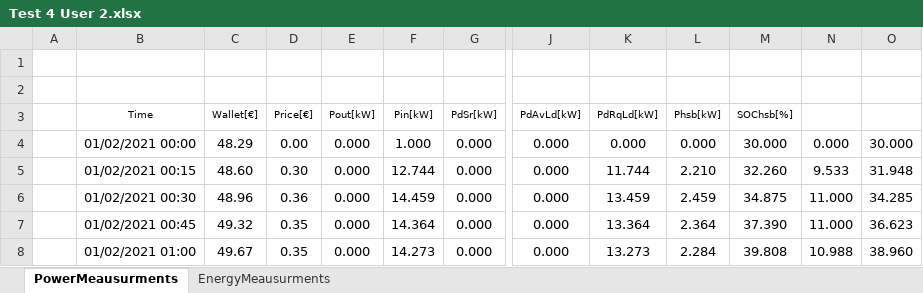
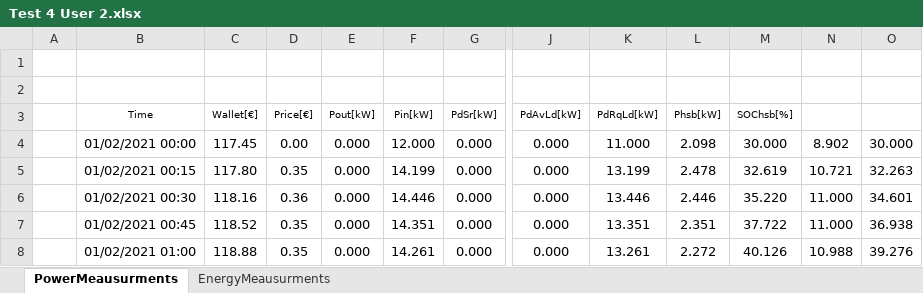
Before and after one commit to mindolink/EthStevec12, an Excel workbook: ExportData/Test 4 User 2.xlsx, sheet PowerMeausurments, drawn as a sheet; only a part is shown, gaps mark what is left out; values as stored, in another font and other column widths than the file's, no borders; the diff covers the shown part only; the diff names each change by its address in the sheet, - before the commit and + after, or states it on an @@ line.

```diff
--- a/ExportData/Test 4 User 2.xlsx (sheet PowerMeausurments)
+++ b/ExportData/Test 4 User 2.xlsx (sheet PowerMeausurments)
-C4 (Wallet[€]): 48.29
+C4 (Wallet[€]): 117.45
-F4 (Pin[kW]): 1.000
+F4 (Pin[kW]): 12.000
-K4 (PdRqLd[kW]): 0.000
+K4 (PdRqLd[kW]): 11.000
-L4 (Phsb[kW]): 0.000
+L4 (Phsb[kW]): 2.098
-N4: 0.000
+N4: 8.902
-C5 (Wallet[€]): 48.60
+C5 (Wallet[€]): 117.80
-D5 (Price[€]): 0.30
+D5 (Price[€]): 0.35
-F5 (Pin[kW]): 12.744
+F5 (Pin[kW]): 14.199
-K5 (PdRqLd[kW]): 11.744
+K5 (PdRqLd[kW]): 13.199
-L5 (Phsb[kW]): 2.210
+L5 (Phsb[kW]): 2.478
-M5 (SOChsb[%]): 32.260
+M5 (SOChsb[%]): 32.619
-N5: 9.533
+N5: 10.721
-O5: 31.948
+O5: 32.263
-C6 (Wallet[€]): 48.96
+C6 (Wallet[€]): 118.16
-F6 (Pin[kW]): 14.459
+F6 (Pin[kW]): 14.446
-K6 (PdRqLd[kW]): 13.459
+K6 (PdRqLd[kW]): 13.446
-L6 (Phsb[kW]): 2.459
+L6 (Phsb[kW]): 2.446
-M6 (SOChsb[%]): 34.875
+M6 (SOChsb[%]): 35.220
-O6: 34.285
+O6: 34.601
-C7 (Wallet[€]): 49.32
+C7 (Wallet[€]): 118.52
-F7 (Pin[kW]): 14.364
+F7 (Pin[kW]): 14.351
-K7 (PdRqLd[kW]): 13.364
+K7 (PdRqLd[kW]): 13.351
-L7 (Phsb[kW]): 2.364
+L7 (Phsb[kW]): 2.351
-M7 (SOChsb[%]): 37.390
+M7 (SOChsb[%]): 37.722
-O7: 36.623
+O7: 36.938
-C8 (Wallet[€]): 49.67
+C8 (Wallet[€]): 118.88
-F8 (Pin[kW]): 14.273
+F8 (Pin[kW]): 14.261
-K8 (PdRqLd[kW]): 13.273
+K8 (PdRqLd[kW]): 13.261
-L8 (Phsb[kW]): 2.284
+L8 (Phsb[kW]): 2.272
-M8 (SOChsb[%]): 39.808
+M8 (SOChsb[%]): 40.126
-O8: 38.960
+O8: 39.276
```
Also changed, not shown: 1323 edited cells elsewhere in this sheet, sheet EnergyMeausurments, ExportData/Test 5 User 2.xlsx.
